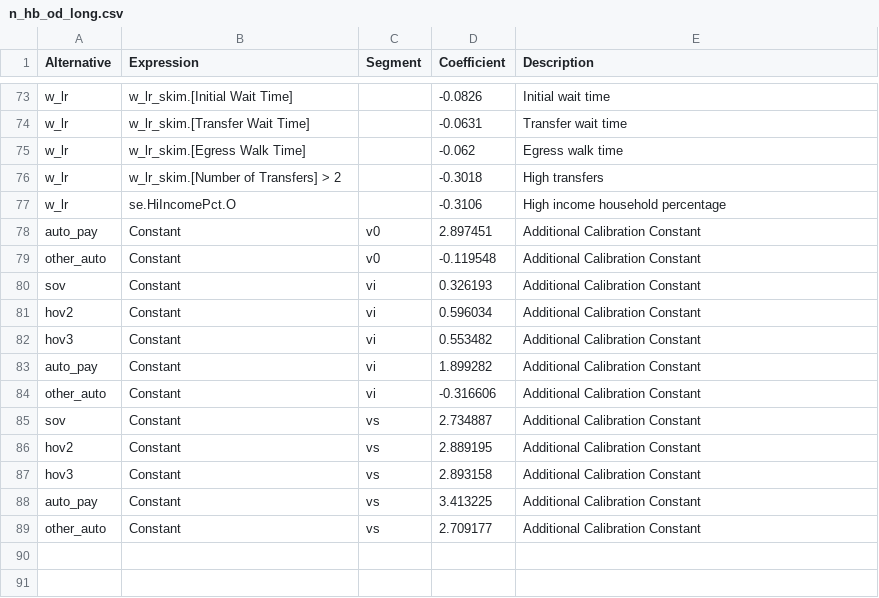
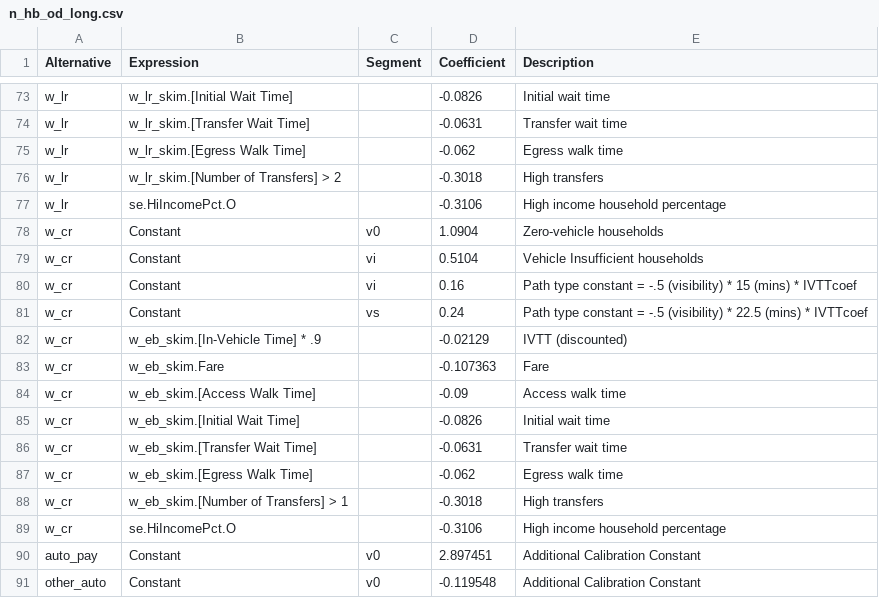
Before and after one commit to Triangle-Modeling-and-Analytics/TRMG2, a CSV file: master/resident/mode/n_hb_od_long.csv, drawn as a sheet; only a part is shown, gaps mark what is left out; the shorter side is filled out with more unchanged rows.

Commit message:
Add w_cr mode to non-work trip purposes except k12

```diff
--- a/master/resident/mode/n_hb_od_long.csv
+++ b/master/resident/mode/n_hb_od_long.csv
@@ -77,2 +77,14 @@ w_lr,w_lr_skim.[Number of Transfers] > 2,,-0.3018,High transfers
 w_lr,se.HiIncomePct.O,,-0.3106,High income household percentage
+w_cr,Constant,v0,1.0904,Zero-vehicle households
+w_cr,Constant,vi,0.5104,Vehicle Insufficient households
+w_cr,Constant,vi,0.16,Path type constant = -.5 (visibility) * 15 (mins) * IVTTcoef
+w_cr,Constant,vs,0.24,Path type constant = -.5 (visibility) * 22.5 (mins) * IVTTcoef
+w_cr,w_eb_skim.[In-Vehicle Time] * .9,,-0.02129,IVTT (discounted)
+w_cr,w_eb_skim.Fare,,-0.107363,Fare
+w_cr,w_eb_skim.[Access Walk Time],,-0.09,Access walk time
+w_cr,w_eb_skim.[Initial Wait Time],,-0.0826,Initial wait time
+w_cr,w_eb_skim.[Transfer Wait Time],,-0.0631,Transfer wait time
+w_cr,w_eb_skim.[Egress Walk Time],,-0.062,Egress walk time
+w_cr,w_eb_skim.[Number of Transfers] > 1,,-0.3018,High transfers
+w_cr,se.HiIncomePct.O,,-0.3106,High income household percentage
 auto_pay,Constant,v0,2.897451,Additional Calibration Constant
```
Also changed, not shown: master/resident/mode/n_hb_od_short.csv, master/resident/mode/n_hb_ome_all.csv, 5 other files.
